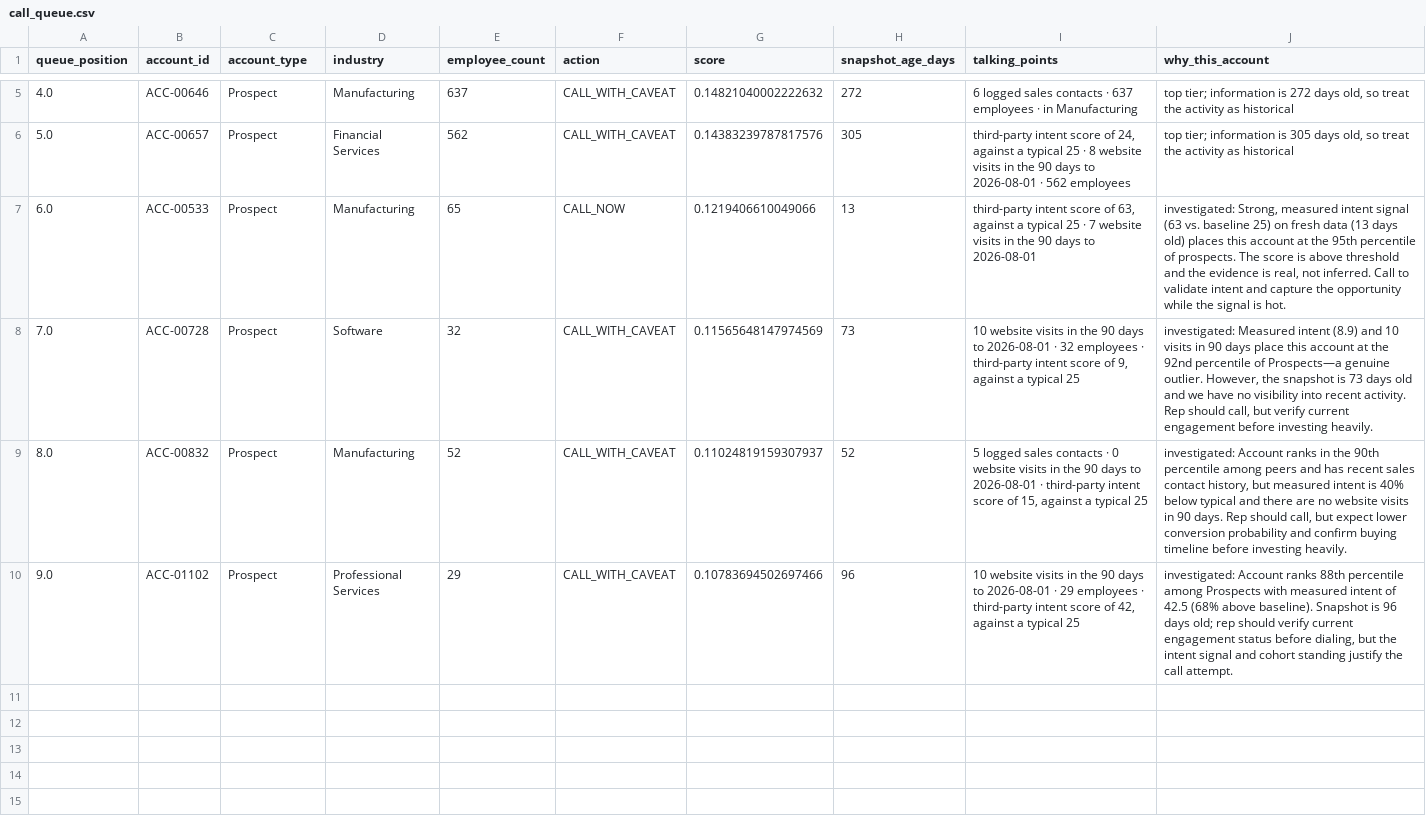
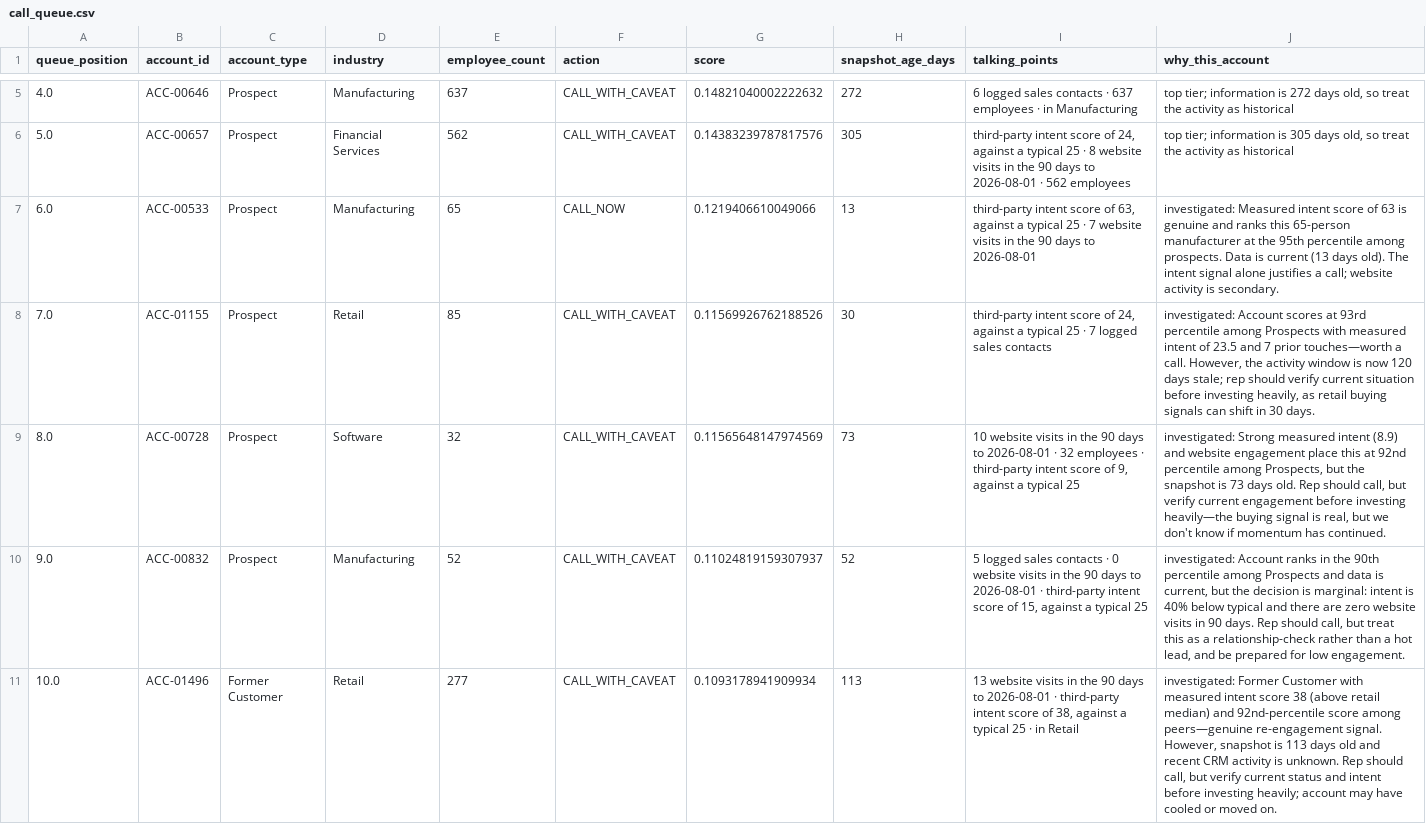
Before and after one commit to kb2326/cordilla-account-scoring, a CSV file: sample_run/call_queue.csv, drawn as a sheet; only a part is shown, gaps mark what is left out.

Commit message:
Final review: one wrong baseline, engineer units in a manager's document
Read the graded documents end to end as a reviewer would.

PROPOSAL said the intent-coverage alert has a '38.7% baseline'. It does
not: 38.7% is today's measurement and the check compares against the
training population's 40.2%. Both numbers now stated. This is the kind of
error that costs more than the finding is worth, because anyone re-running
the check sees a different number from the document.

run_summary.txt - the one artifact written for a sales manager - reported
'46701.2 ms'. Now '46 seconds'. Engineer units leaking into somebody
else's document.

Refreshing the sample run after that fix moved the numbers slightly (10
queued not 9, 16 decisions changed not 17), because the boundary agent is
not perfectly deterministic even at temperature zero. Docs realigned, and
that non-determinism is now stated in the README and sample_run rather
than left for a reviewer to notice - it is also the argument for keeping
the agent confined to the ~20 accounts where the rule was arbitrary.

```diff
--- a/sample_run/call_queue.csv
+++ b/sample_run/call_queue.csv
@@ -6,5 +6,6 @@ queue_position,account_id,account_type,industry,employee_count,action,score,snap
 5.0,ACC-00657,Prospect,Financial Services,562,CALL_WITH_CAVEAT,0.14383239787817576,305,"third-party intent score of 24, against a typical 25 · 8 website visits in the 90 days to 2026-08-01 · 562 employees","top tier; information is 305 days old, so treat the activity as historical"
-6.0,ACC-00533,Prospect,Manufacturing,65,CALL_NOW,0.1219406610049066,13,"third-party intent score of 63, against a typical 25 · 7 website visits in the 90 days to 2026-08-01","investigated: Strong, measured intent signal (63 vs. baseline 25) on fresh data (13 days old) places this account at the 95th percentile of prospects. The score is above threshold and the evidence is real, not inferred. Call to validate intent and capture the opportunity while the signal is hot."
-7.0,ACC-00728,Prospect,Software,32,CALL_WITH_CAVEAT,0.11565648147974569,73,"10 website visits in the 90 days to 2026-08-01 · 32 employees · third-party intent score of 9, against a typical 25","investigated: Measured intent (8.9) and 10 visits in 90 days place this account at the 92nd percentile of Prospects—a genuine outlier. However, the snapshot is 73 days old and we have no visibility into recent activity. Rep should call, but verify current engagement before investing heavily."
-8.0,ACC-00832,Prospect,Manufacturing,52,CALL_WITH_CAVEAT,0.11024819159307937,52,"5 logged sales contacts · 0 website visits in the 90 days to 2026-08-01 · third-party intent score of 15, against a typical 25","investigated: Account ranks in the 90th percentile among peers and has recent sales contact history, but measured intent is 40% below typical and there are no website visits in 90 days. Rep should call, but expect lower conversion probability and confirm buying timeline before investing heavily."
-9.0,ACC-01102,Prospect,Professional Services,29,CALL_WITH_CAVEAT,0.10783694502697466,96,"10 website visits in the 90 days to 2026-08-01 · 29 employees · third-party intent score of 42, against a typical 25","investigated: Account ranks 88th percentile among Prospects with measured intent of 42.5 (68% above baseline). Snapshot is 96 days old; rep should verify current engagement status before dialing, but the intent signal and cohort standing justify the call attempt."
+6.0,ACC-00533,Prospect,Manufacturing,65,CALL_NOW,0.1219406610049066,13,"third-party intent score of 63, against a typical 25 · 7 website visits in the 90 days to 2026-08-01",investigated: Measured intent score of 63 is genuine and ranks this 65-person manufacturer at the 95th percentile among prospects. Data is current (13 days old). The intent signal alone justifies a call; website activity is secondary.
+7.0,ACC-01155,Prospect,Retail,85,CALL_WITH_CAVEAT,0.11569926762188526,30,"third-party intent score of 24, against a typical 25 · 7 logged sales contacts","investigated: Account scores at 93rd percentile among Prospects with measured intent of 23.5 and 7 prior touches—worth a call. However, the activity window is now 120 days stale; rep should verify current situation before investing heavily, as retail buying signals can shift in 30 days."
+8.0,ACC-00728,Prospect,Software,32,CALL_WITH_CAVEAT,0.11565648147974569,73,"10 website visits in the 90 days to 2026-08-01 · 32 employees · third-party intent score of 9, against a typical 25","investigated: Strong measured intent (8.9) and website engagement place this at 92nd percentile among Prospects, but the snapshot is 73 days old. Rep should call, but verify current engagement before investing heavily—the buying signal is real, but we don't know if momentum has continued."
+9.0,ACC-00832,Prospect,Manufacturing,52,CALL_WITH_CAVEAT,0.11024819159307937,52,"5 logged sales contacts · 0 website visits in the 90 days to 2026-08-01 · third-party intent score of 15, against a typical 25","investigated: Account ranks in the 90th percentile among Prospects and data is current, but the decision is marginal: intent is 40% below typical and there are zero website visits in 90 days. Rep should call, but treat this as a relationship-check rather than a hot lead, and be prepared for low engagement."
+10.0,ACC-01496,Former Customer,Retail,277,CALL_WITH_CAVEAT,0.1093178941909934,113,"13 website visits in the 90 days to 2026-08-01 · third-party intent score of 38, against a typical 25 · in Retail","investigated: Former Customer with measured intent score 38 (above retail median) and 92nd-percentile score among peers—genuine re-engagement signal. However, snapshot is 113 days old and recent CRM activity is unknown. Rep should call, but verify current status and intent before investing heavily; account may have cooled or moved on."
```
Also changed, not shown: sample_run/decisions.csv, sample_run/enrichment_requests.csv, 9 other files.
